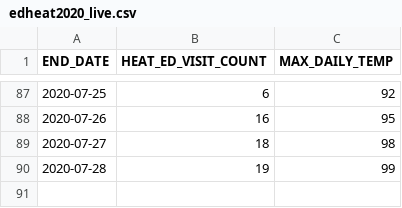
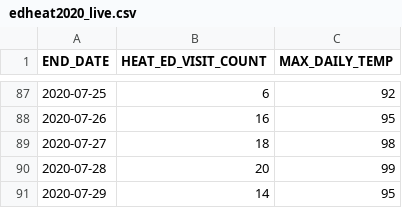
Before and after one commit to nycehs/heat-syndrome-data, a CSV file: edheat2020_live.csv, drawn as a sheet; only a part is shown, gaps mark what is left out.

Commit message:
Regular auto-commit

```diff
--- a/edheat2020_live.csv
+++ b/edheat2020_live.csv
@@ -89,2 +89,3 @@
 2020-07-27,18,98
-2020-07-28,19,99
+2020-07-28,20,99
+2020-07-29,14,95
```
